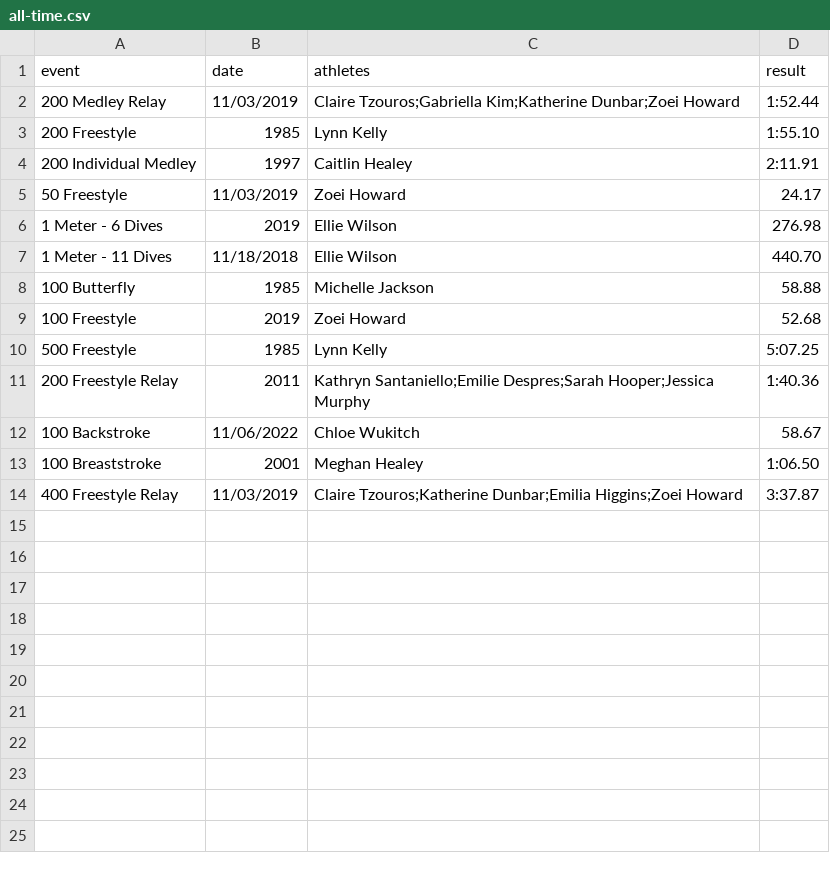
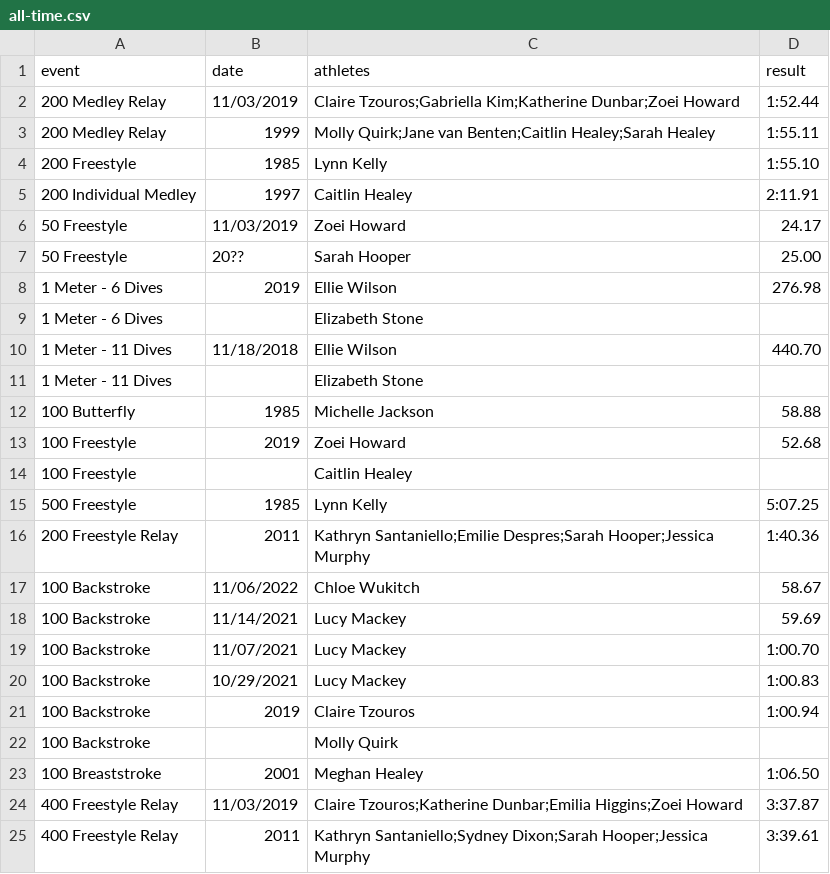
Before and after one commit to needhamswive/needhamswive.github.io, a CSV file: _data/records/needham/all-time.csv, drawn as a sheet; the diff names each change by its address in the sheet, - before the commit and + after, or states it on an @@ line.

```diff
--- a/_data/records/needham/all-time.csv
+++ b/_data/records/needham/all-time.csv
+row 3: 200 Medley Relay | 1999 | Molly Quirk;Jane van Benten;Caitlin Healey;Sarah Healey | 1:55.11
+row 7: 50 Freestyle | 20?? | Sarah Hooper | 25.00
+row 9: 1 Meter - 6 Dives |  | Elizabeth Stone
+row 11: 1 Meter - 11 Dives |  | Elizabeth Stone
+row 14: 100 Freestyle |  | Caitlin Healey
+row 18: 100 Backstroke | 11/14/2021 | Lucy Mackey | 59.69
+row 19: 100 Backstroke | 11/07/2021 | Lucy Mackey | 1:00.70
+row 20: 100 Backstroke | 10/29/2021 | Lucy Mackey | 1:00.83
+row 21: 100 Backstroke | 2019 | Claire Tzouros | 1:00.94
+row 22: 100 Backstroke |  | Molly Quirk
+row 25: 400 Freestyle Relay | 2011 | Kathryn Santaniello;Sydney Dixon;Sarah Hooper;Jessica Murphy | 3:39.61
```
Also changed, not shown: _data/records/bay-state-conference/all-time.csv, 3 other files.
